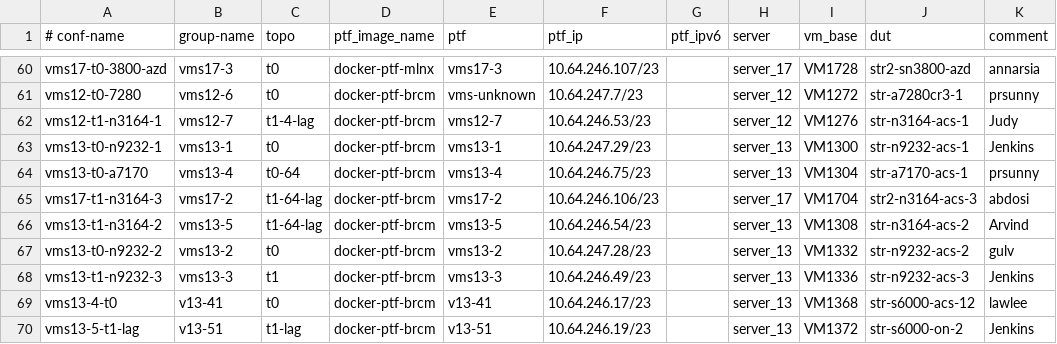
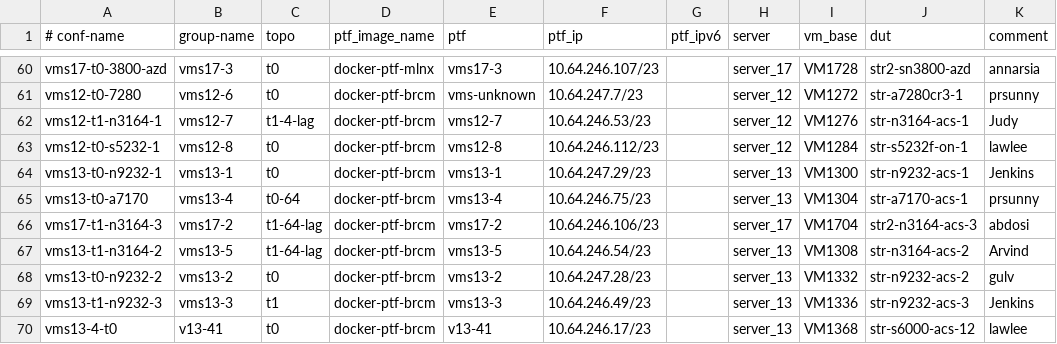
Before and after one commit to neethajohn/sonic-mgmt, a CSV file: ansible/testbed.csv, drawn as a sheet; only a part is shown, gaps mark what is left out; the shorter side is filled out with more unchanged rows.

Commit message:
Merged PR 3326620: Add Dell S5232f testbed
Add Dell S5232f testbed

Signed-off-by: Lawrence Lee <lawlee@microsoft.com>

```diff
--- a/ansible/testbed.csv
+++ b/ansible/testbed.csv
@@ -62,2 +62,3 @@ vms12-t0-7280,vms12-6,t0,docker-ptf-brcm,vms-unknown,10.64.247.7/23,,server_12,V
 vms12-t1-n3164-1,vms12-7,t1-4-lag,docker-ptf-brcm,vms12-7,10.64.246.53/23,,server_12,VM1276,str-n3164-acs-1,Judy
+vms12-t0-s5232-1,vms12-8,t0,docker-ptf-brcm,vms12-8,10.64.246.112/23,,server_12,VM1284,str-s5232f-on-1,lawlee
 vms13-t0-n9232-1,vms13-1,t0,docker-ptf-brcm,vms13-1,10.64.247.29/23,,server_13,VM1300,str-n9232-acs-1,Jenkins
```
Also changed, not shown: ansible/files/sonic_str_devices.csv, ansible/files/sonic_str_links.csv, 3 other files.
